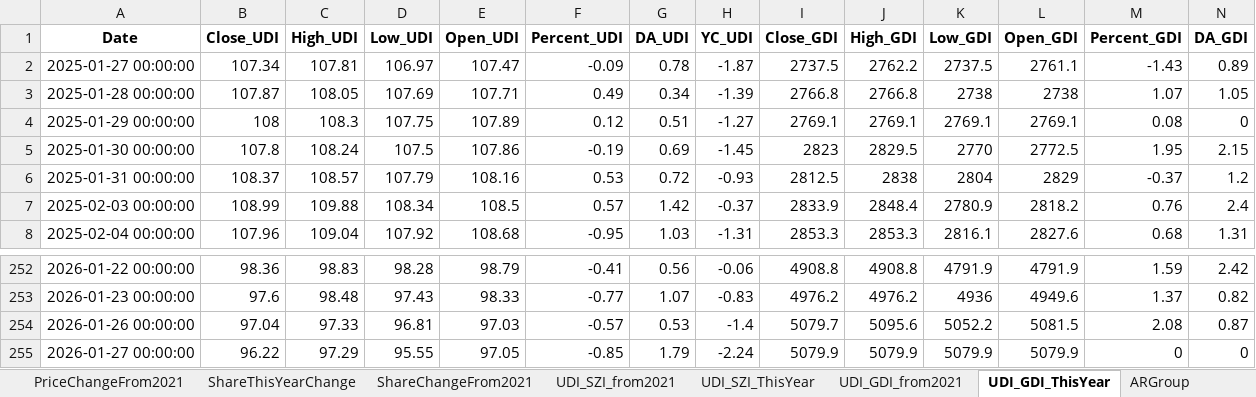
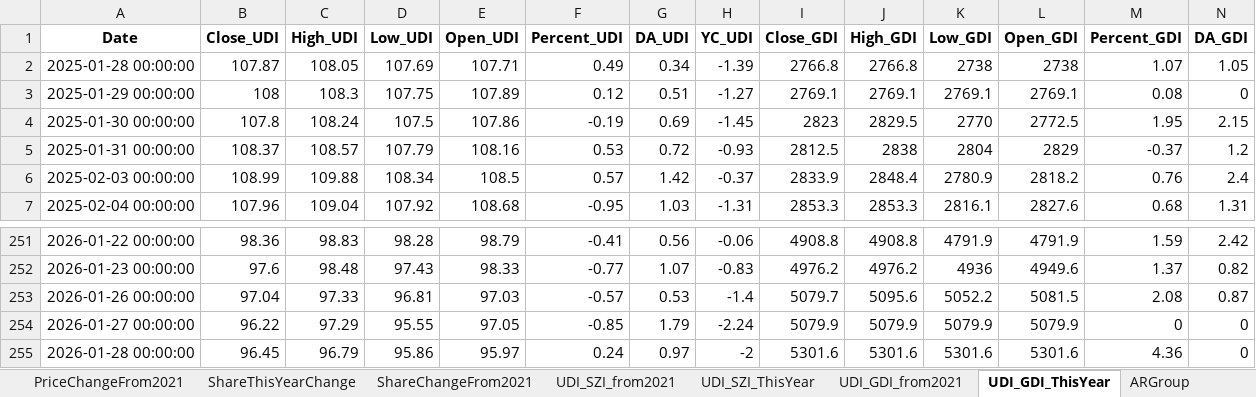
Before and after one commit to digital-era/AIPEMarketData, an Excel workbook: data/AIPEMarketData.xlsx, sheet UDI_GDI_ThisYear, drawn as a sheet; only a part is shown, gaps mark what is left out; values as stored, in another font and other column widths than the file's, no borders; removed rows and columns are numbered as before the commit, all else as after; rows hold the shown columns only; the diff names each change by its address in the sheet, - before the commit and + after, or states it on an @@ line.

```diff
--- a/data/AIPEMarketData.xlsx (sheet UDI_GDI_ThisYear)
+++ b/data/AIPEMarketData.xlsx (sheet UDI_GDI_ThisYear)
-row 2: 2025-01-27 00:00:00 | 107.34 | 107.81 | 106.97 | 107.47 | -0.09 | 0.78 | -1.87 | 2737.5 | 2762.2 | 2737.5 | 2761.1 | -1.43 | 0.89
+row 255: 2026-01-28 00:00:00 | 96.45 | 96.79 | 95.86 | 95.97 | 0.24 | 0.97 | -2 | 5301.6 | 5301.6 | 5301.6 | 5301.6 | 4.36 | 0
```
Also changed, not shown: sheet DistributeHotIndustry, sheet PriceThisYearChange, sheet ShareThisYearChange, sheet PriceChangeFrom2021, sheet ShareChangeFrom2021, sheet TopStockInTopPotScore, 7 more sheets, 15 other files.
